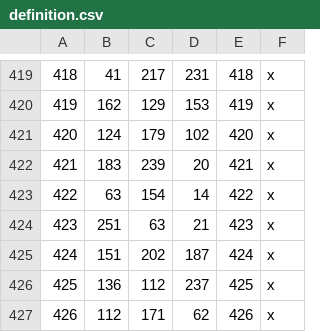
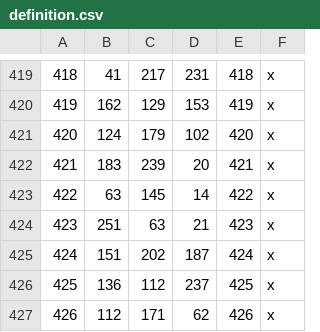
Before and after one commit to CK3RealmsinExile/RealmsInExile, a CSV file: LotRRealmsInExileDev/map_data/definition.csv, drawn as a sheet; only a part is shown, gaps mark what is left out.

```diff
--- a/LotRRealmsInExileDev/map_data/definition.csv
+++ b/LotRRealmsInExileDev/map_data/definition.csv
@@ -422,3 +422,3 @@
 421;183;239;20;421;x
-422;63;154;14;422;x
+422;63;145;14;422;x
 423;251;63;21;423;x
```
Also changed, not shown: 4 other files.
